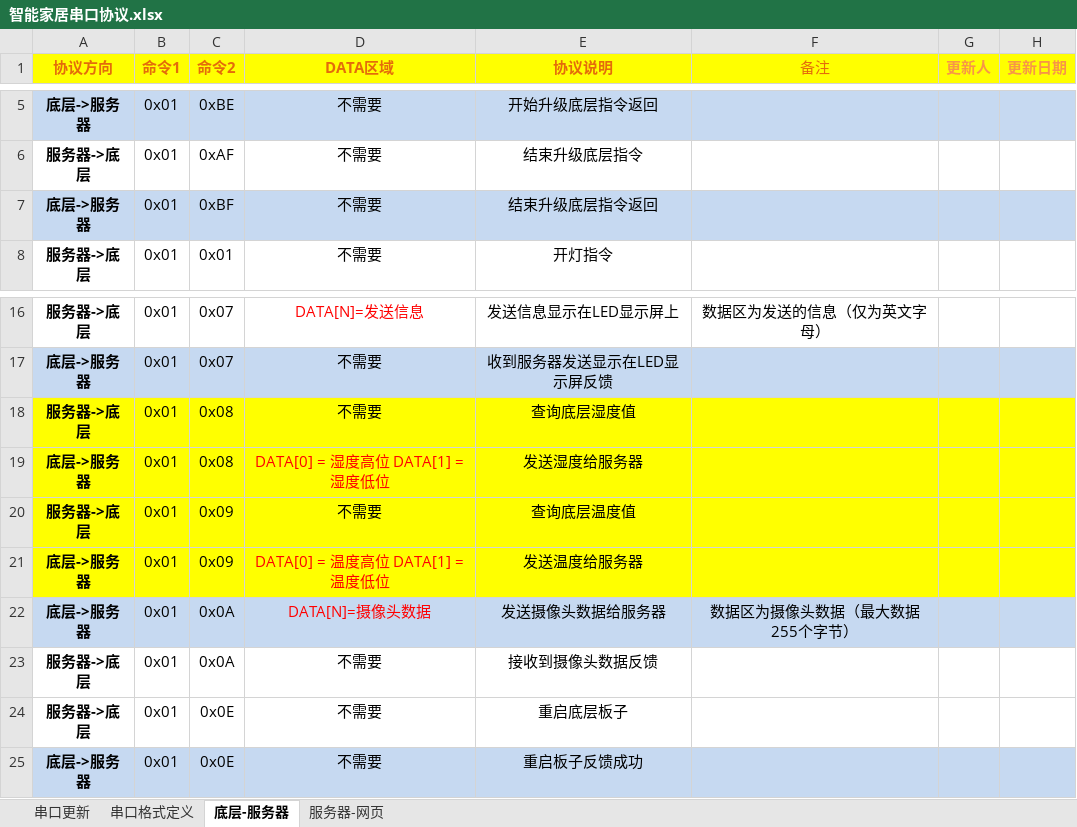
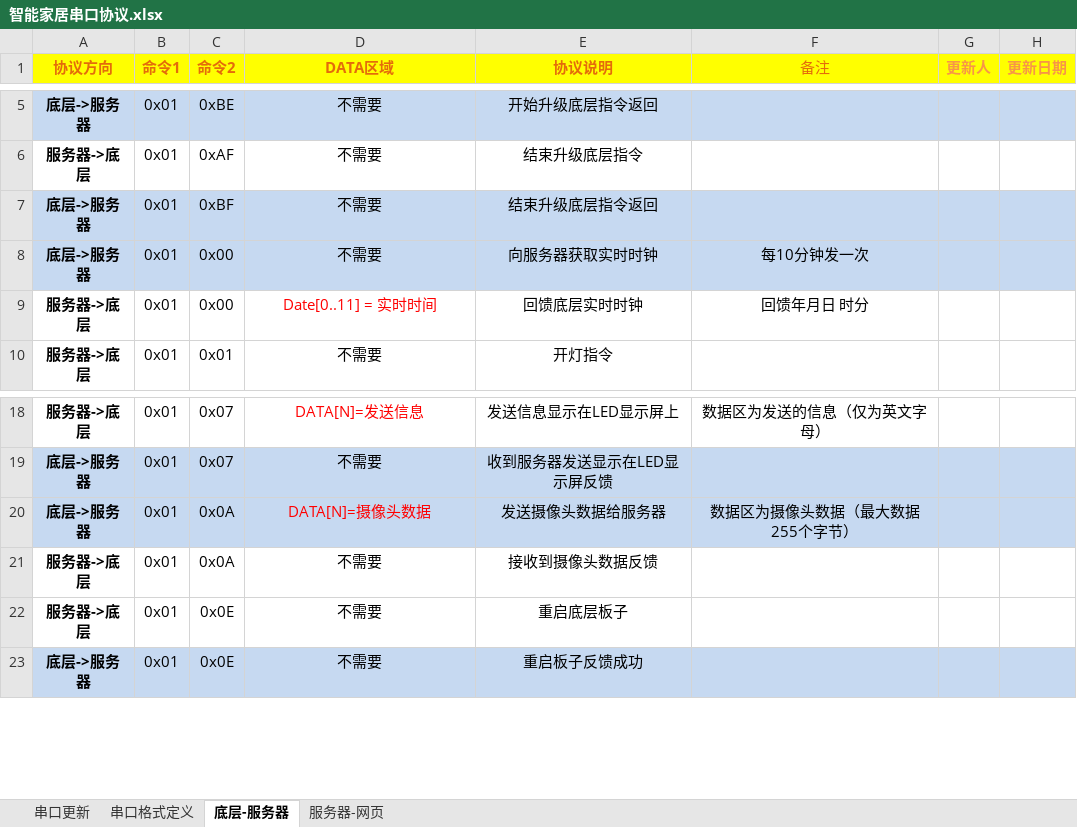
Before and after one commit to XiaoAAi/Grad_ServerPrj, an Excel workbook: 01files/智能家居串口协议.xlsx, sheet 底层-服务器, drawn as a sheet; only a part is shown, gaps mark what is left out; values as stored, in another font and other column widths than the file's, no borders; charts and pictures not drawn; removed rows and columns are numbered as before the commit, all else as after; the diff names each change by its address in the sheet, - before the commit and + after, or states it on an @@ line.

```diff
--- a/01files/智能家居串口协议.xlsx (sheet 底层-服务器)
+++ b/01files/智能家居串口协议.xlsx (sheet 底层-服务器)
+row 8: 底层->服务器 | 0x01 | 0x00 | 不需要 | 向服务器获取实时时钟 | 每10分钟发一次
+row 9: 服务器->底层 | 0x01 | 0x00 | Date[0..11] = 实时时间 | 回馈底层实时时钟 | 回馈年月日 时分
-row 18: 服务器->底层 | 0x01 | 0x08 | 不需要 | 查询底层湿度值
-row 19: 底层->服务器 | 0x01 | 0x08 | DATA[0] = 湿度高位 DATA[1] = 湿度低位 | 发送湿度给服务器
-row 20: 服务器->底层 | 0x01 | 0x09 | 不需要 | 查询底层温度值
-row 21: 底层->服务器 | 0x01 | 0x09 | DATA[0] = 温度高位 DATA[1] = 温度低位 | 发送温度给服务器
```
Also changed, not shown: sheet 服务器-网页, charts or pictures, 4 other files.
